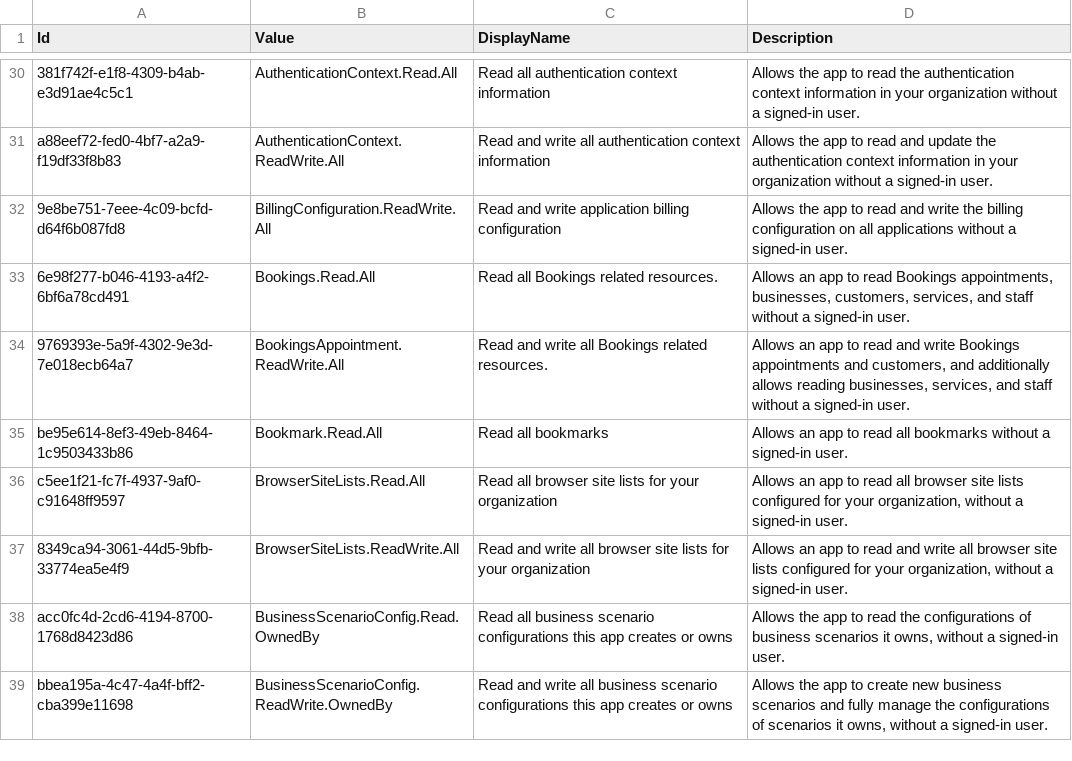
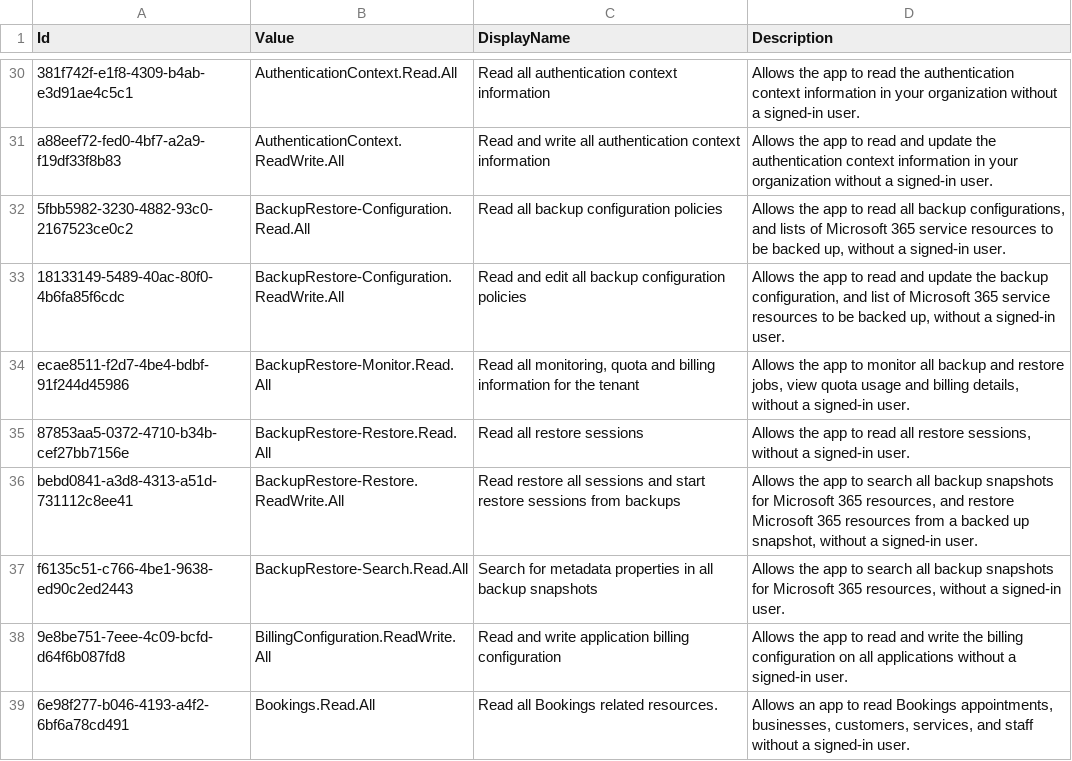
Before and after one commit to merill/microsoft-info, a CSV file: _info/GraphAppRoles.csv, drawn as a sheet; only a part is shown, gaps mark what is left out; the shorter side is filled out with more unchanged rows; the diff names each change by its address in the sheet, - before the commit and + after, or states it on an @@ line.

```diff
--- a/_info/GraphAppRoles.csv
+++ b/_info/GraphAppRoles.csv
+row 32: 5fbb5982-3230-4882-93c0-2167523ce0c2 | BackupRestore-Configuration.Read.All | Read all backup configuration policies | Allows the app to read all backup configurations, and lists of Microsoft 365 service resources to be backed up, without a signed-in user.
+row 33: 18133149-5489-40ac-80f0-4b6fa85f6cdc | BackupRestore-Configuration.ReadWrite.All | Read and edit all backup configuration policies | Allows the app to read and update the backup configuration, and list of Microsoft 365 service resources to be backed up, without a signed-in user.
+row 34: ecae8511-f2d7-4be4-bdbf-91f244d45986 | BackupRestore-Monitor.Read.All | Read all monitoring, quota and billing information for the tenant | Allows the app to monitor all backup and restore jobs, view quota usage and billing details, without a signed-in user.
+row 35: 87853aa5-0372-4710-b34b-cef27bb7156e | BackupRestore-Restore.Read.All | Read all restore sessions | Allows the app to read all restore sessions, without a signed-in user.
+row 36: bebd0841-a3d8-4313-a51d-731112c8ee41 | BackupRestore-Restore.ReadWrite.All | Read restore all sessions and start restore sessions from backups | Allows the app to search all backup snapshots for Microsoft 365 resources, and restore Microsoft 365 resources from a backed up snapshot, without a signed-in user.
+row 37: f6135c51-c766-4be1-9638-ed90c2ed2443 | BackupRestore-Search.Read.All | Search for metadata properties in all backup snapshots | Allows the app to search all backup snapshots for Microsoft 365 resources, without a signed-in user.
```
Also changed, not shown: _info/GraphDelegateRoles.csv, 2 other files.
